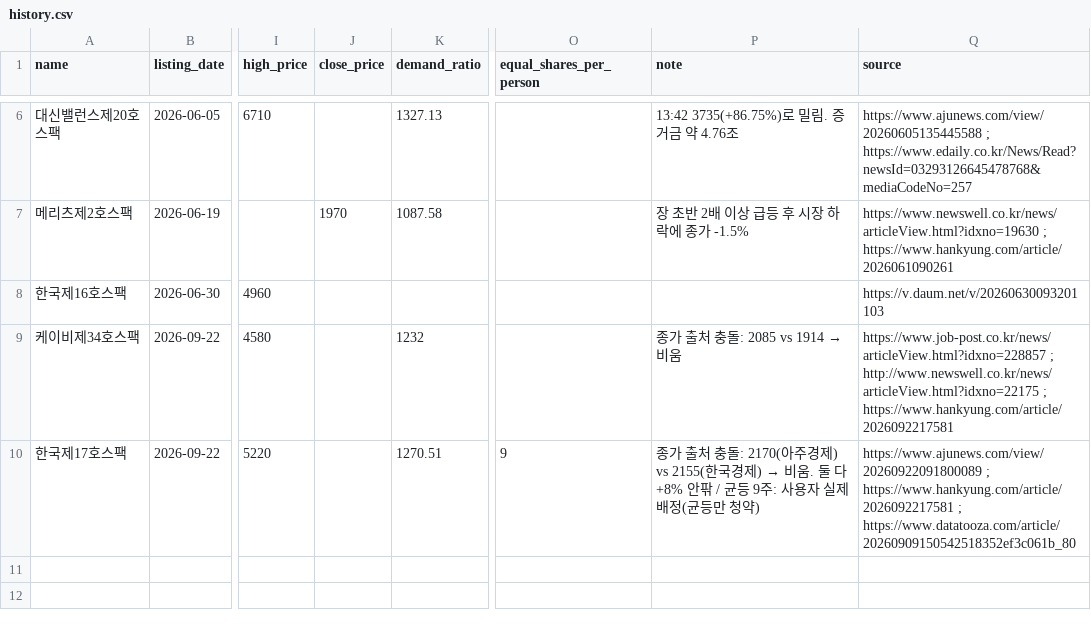
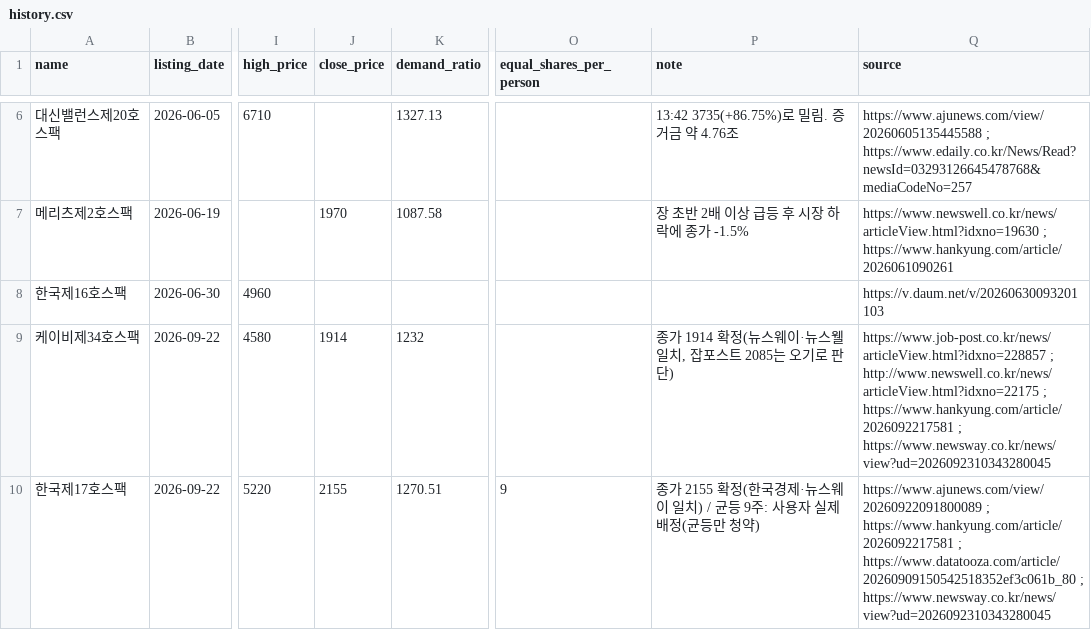
Before and after one commit to tnals961006-bot/250905, a CSV file: spac/data/history.csv, drawn as a sheet; only a part is shown, gaps mark what is left out; the diff names each change by its address in the sheet, - before the commit and + after, or states it on an @@ line.

```diff
--- a/spac/data/history.csv
+++ b/spac/data/history.csv
-J9 (close_price): (empty)
+J9 (close_price): 1914
@@ P9 (note): 종가 출처 충돌: 2085 vs 1914 → 비움 → 종가 1914 확정(뉴스웨이·뉴스웰 일치, 잡포스트 2085는 오기로 판단) @@
-Q9 (source): …; https://www.hankyung.com/article/2026092217581
+Q9 (source): …; https://www.hankyung.com/article/2026092217581 ; https://www.newsway.co.kr/news/view?ud=2026092310343280045
-J10 (close_price): (empty)
+J10 (close_price): 2155
@@ P10 (note): 종가 출처 충돌: 2170(아주경제) vs 2155(한국경제) → 비움. 둘 다 +8% 안팎 / 균등… → 종가 2155 확정(한국경제·뉴스웨이 일치) / 균등… @@
-Q10 (source): …; https://www.datatooza.com/article/20260909150542518352ef3c061b_80
+Q10 (source): …; https://www.datatooza.com/article/20260909150542518352ef3c061b_80 ; https://www.newsway.co.kr/news/view?ud=2026092310343280045
```
Also changed, not shown: spac/data/intraday.csv, spac/data/listed.csv.
